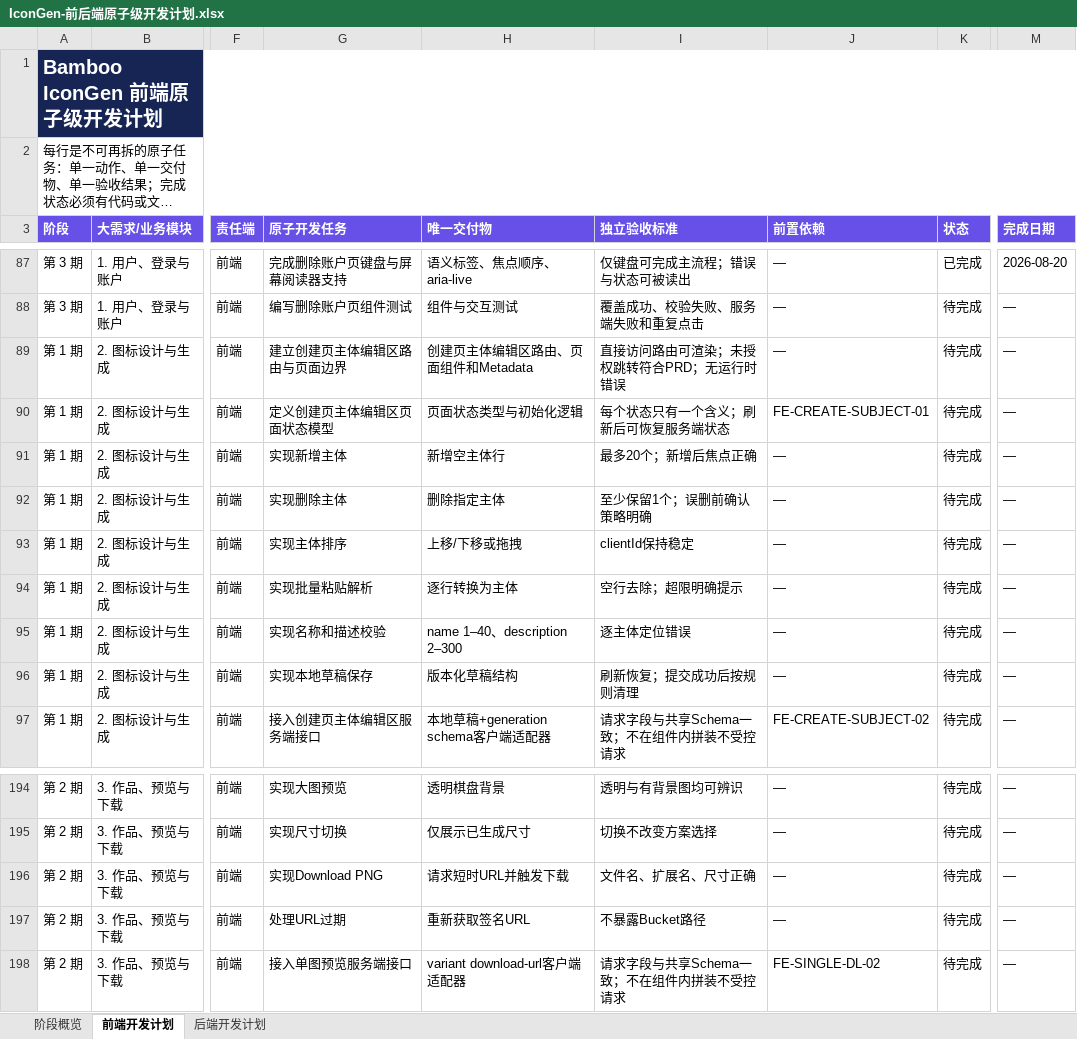
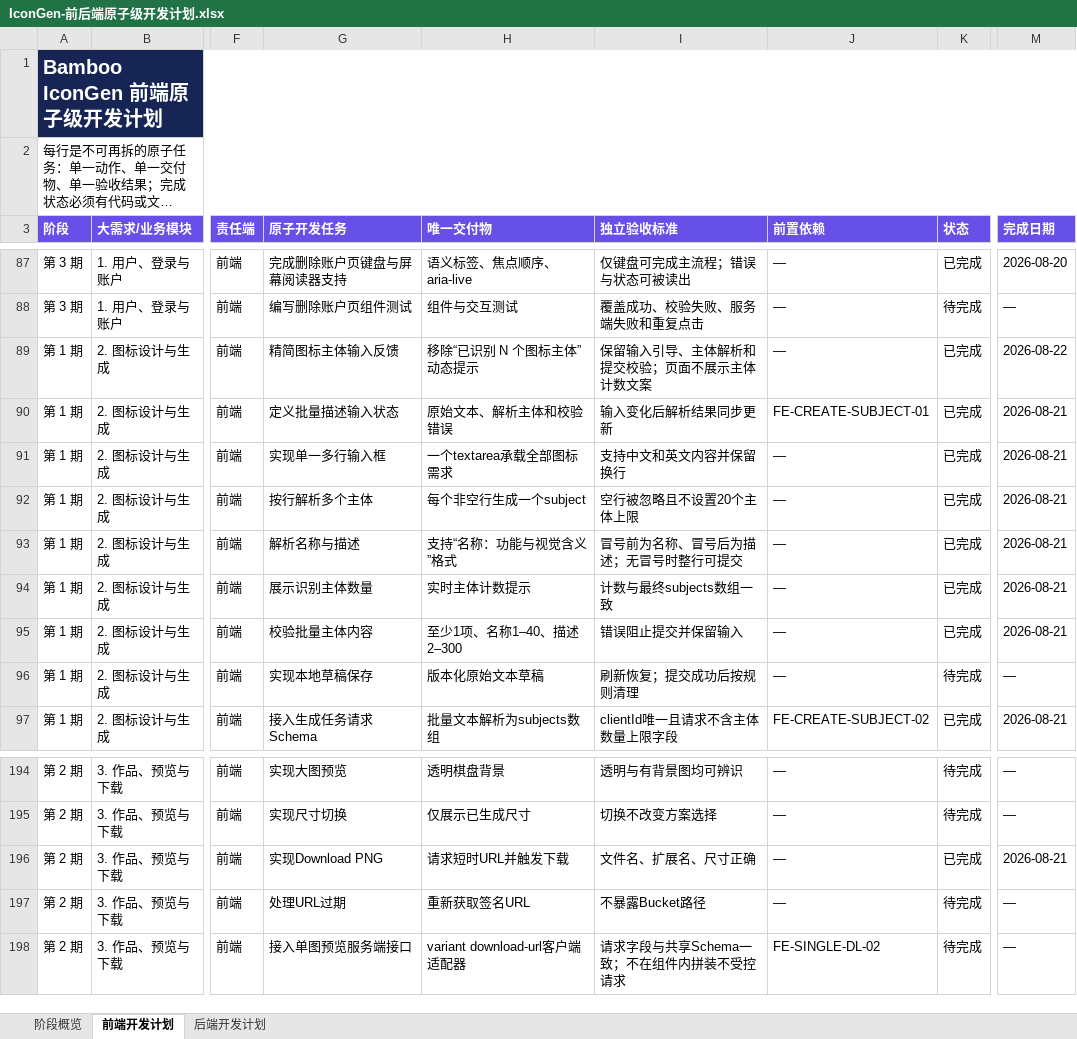
Before and after one commit to Caserla/icongen, an Excel workbook: outputs/2026-08-20-development-plan/IconGen-前后端原子级开发计划.xlsx, sheet 前端开发计划, drawn as a sheet; only a part is shown, gaps mark what is left out; long unchanged cells end in …; values as stored, in another font and other column widths than the file's, no borders; conditional formats and table styles not drawn; the diff covers the shown part only; the diff names each change by its address in the sheet, - before the commit and + after, or states it on an @@ line.

Commit message:
feat: refactor icon generation workflow

```diff
--- a/outputs/2026-08-20-development-plan/IconGen-前后端原子级开发计划.xlsx (sheet 前端开发计划)
+++ b/outputs/2026-08-20-development-plan/IconGen-前后端原子级开发计划.xlsx (sheet 前端开发计划)
-G89 (原子开发任务): 建立创建页主体编辑区路由与页面边界
+G89 (原子开发任务): 精简图标主体输入反馈
-H89 (唯一交付物): 创建页主体编辑区路由、页面组件和Metadata
+H89 (唯一交付物): 移除“已识别 N 个图标主体”动态提示
-I89 (独立验收标准): 直接访问路由可渲染；未授权跳转符合PRD；无运行时错误
+I89 (独立验收标准): 保留输入引导、主体解析和提交校验；页面不展示主体计数文案
-K89:K95 (状态): 待完成
+K89:K95 (状态): 已完成
-M89 (完成日期): —
+M89 (完成日期): 2026-08-22
-G90 (原子开发任务): 定义创建页主体编辑区页面状态模型
+G90 (原子开发任务): 定义批量描述输入状态
-H90 (唯一交付物): 页面状态类型与初始化逻辑
+H90 (唯一交付物): 原始文本、解析主体和校验错误
-I90 (独立验收标准): 每个状态只有一个含义；刷新后可恢复服务端状态
+I90 (独立验收标准): 输入变化后解析结果同步更新
-M90:M95 (完成日期): —
+M90:M95 (完成日期): 2026-08-21
-G91 (原子开发任务): 实现新增主体
+G91 (原子开发任务): 实现单一多行输入框
-H91 (唯一交付物): 新增空主体行
+H91 (唯一交付物): 一个textarea承载全部图标需求
-I91 (独立验收标准): 最多20个；新增后焦点正确
+I91 (独立验收标准): 支持中文和英文内容并保留换行
-G92 (原子开发任务): 实现删除主体
+G92 (原子开发任务): 按行解析多个主体
-H92 (唯一交付物): 删除指定主体
+H92 (唯一交付物): 每个非空行生成一个subject
-I92 (独立验收标准): 至少保留1个；误删前确认策略明确
+I92 (独立验收标准): 空行被忽略且不设置20个主体上限
-G93 (原子开发任务): 实现主体排序
+G93 (原子开发任务): 解析名称与描述
-H93 (唯一交付物): 上移/下移或拖拽
+H93 (唯一交付物): 支持“名称：功能与视觉含义”格式
-I93 (独立验收标准): clientId保持稳定
+I93 (独立验收标准): 冒号前为名称、冒号后为描述；无冒号时整行可提交
-G94 (原子开发任务): 实现批量粘贴解析
+G94 (原子开发任务): 展示识别主体数量
-H94 (唯一交付物): 逐行转换为主体
+H94 (唯一交付物): 实时主体计数提示
-I94 (独立验收标准): 空行去除；超限明确提示
+I94 (独立验收标准): 计数与最终subjects数组一致
-G95 (原子开发任务): 实现名称和描述校验
+G95 (原子开发任务): 校验批量主体内容
-H95 (唯一交付物): name 1–40、description 2–300
+H95 (唯一交付物): 至少1项、名称1–40、描述2–300
-I95 (独立验收标准): 逐主体定位错误
+I95 (独立验收标准): 错误阻止提交并保留输入
-H96 (唯一交付物): 版本化草稿结构
+H96 (唯一交付物): 版本化原始文本草稿
-G97 (原子开发任务): 接入创建页主体编辑区服务端接口
+G97 (原子开发任务): 接入生成任务请求Schema
-H97 (唯一交付物): 本地草稿+generation schema客户端适配器
+H97 (唯一交付物): 批量文本解析为subjects数组
-I97 (独立验收标准): 请求字段与共享Schema一致；不在组件内拼装不受控请求
+I97 (独立验收标准): clientId唯一且请求不含主体数量上限字段
-K97 (状态): 待完成
+K97 (状态): 已完成
-M97 (完成日期): —
+M97 (完成日期): 2026-08-21
-K196 (状态): 待完成
+K196 (状态): 已完成
-M196 (完成日期): —
+M196 (完成日期): 2026-08-21
```
Also changed, not shown: 251 edited cells elsewhere in this sheet, sheet 后端开发计划, sheet 阶段概览, outputs/2026-08-22-style-preview-deployment/IconGen-前后端原子级开发计划.xlsx, 39 other files.
